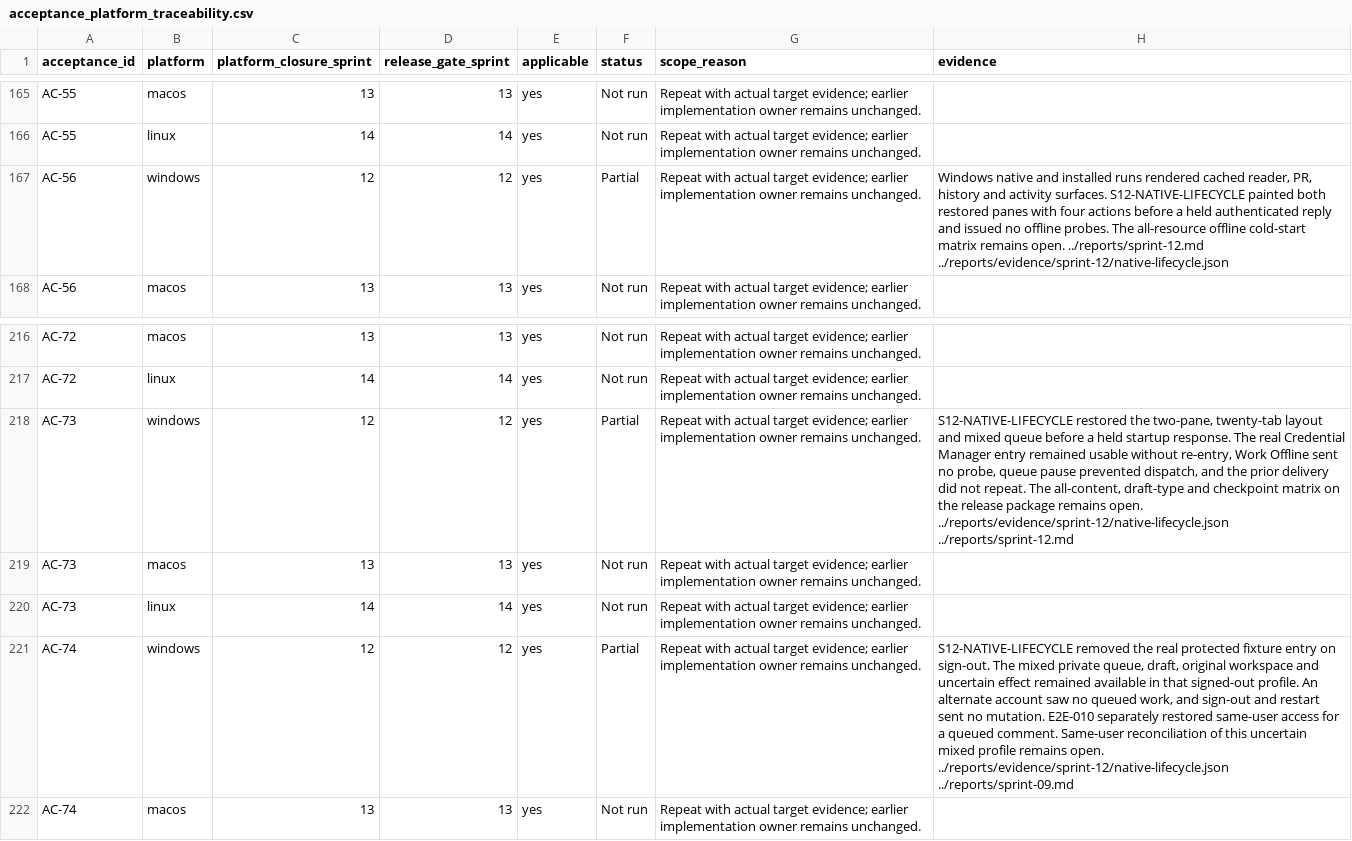
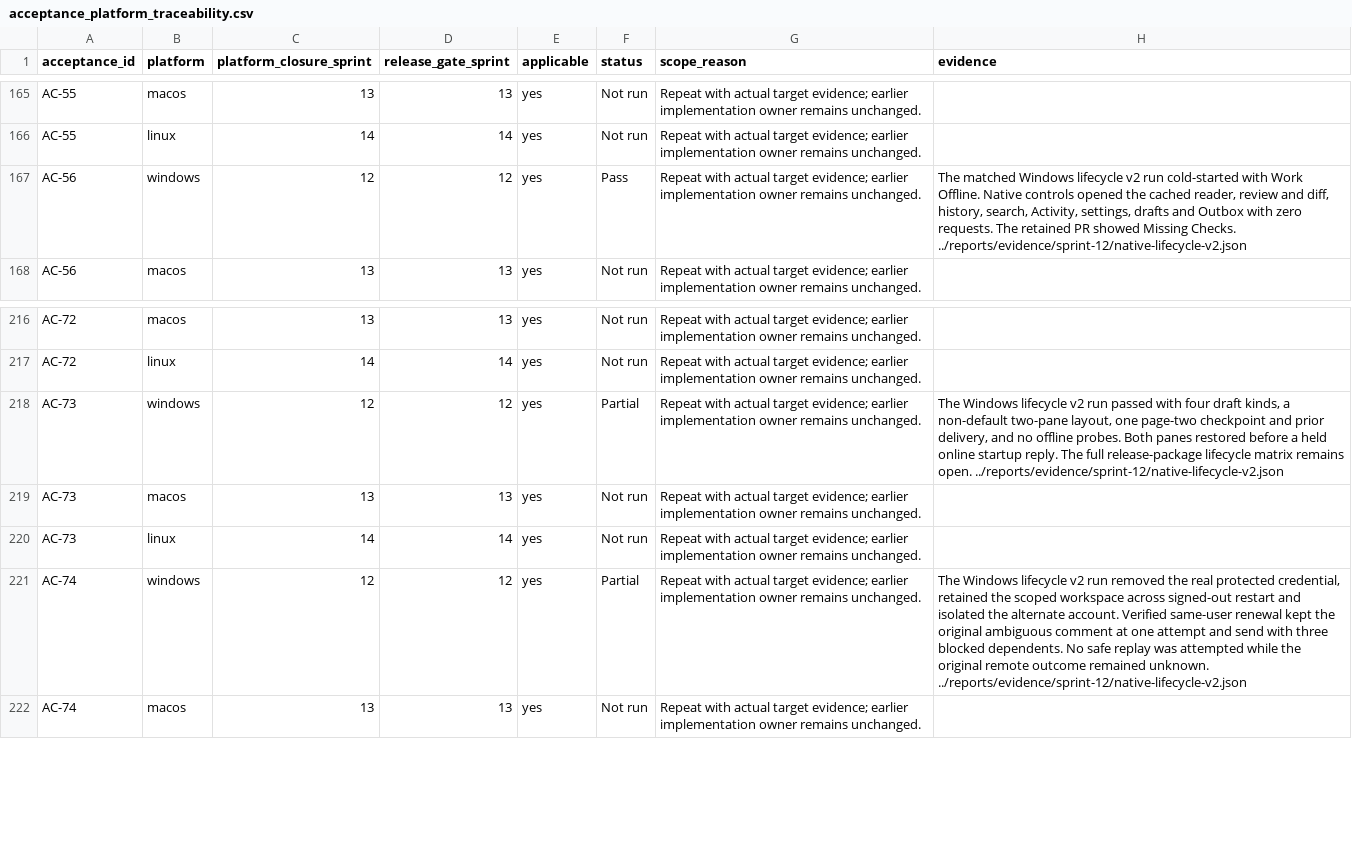
Before and after one commit to joshmarkovic/threadline, a CSV file: docs/spec/acceptance_platform_traceability.csv, drawn as a sheet; only a part is shown, gaps mark what is left out; the diff names each change by its address in the sheet, - before the commit and + after, or states it on an @@ line.

Commit message:
Record native offline and recovery checks
Record the local Windows behavior after an offline launch, a lost
response and credential renewal. [skip ci]

```diff
--- a/docs/spec/acceptance_platform_traceability.csv
+++ b/docs/spec/acceptance_platform_traceability.csv
-F167 (status): Partial
+F167 (status): Pass
-H167 (evidence): Windows native and installed runs rendered cached reader, PR, history and activity surfaces. S12-NATIVE-LIFECYCLE painted both restored panes with four actions before a held authenticated reply and issued no offline probes. The all-resource offline cold-start matrix remains open. ../reports/sprint-12.md ../reports/evidence/sprint-12/native-lifecycle.json
+H167 (evidence): The matched Windows lifecycle v2 run cold-started with Work Offline. Native controls opened the cached reader, review and diff, history, search, Activity, settings, drafts and Outbox with zero requests. The retained PR showed Missing Checks. ../reports/evidence/sprint-12/native-lifecycle-v2.json
-H218 (evidence): S12-NATIVE-LIFECYCLE restored the two-pane, twenty-tab layout and mixed queue before a held startup response. The real Credential Manager entry remained usable without re-entry, Work Offline sent no probe, queue pause prevented dispatch, and the prior delivery did not repeat. The all-content, draft-type and checkpoint matrix on the release package remains open. ../reports/evidence/sprint-12/native-lifecycle.json ../reports/sprint-12.md
+H218 (evidence): The Windows lifecycle v2 run passed with four draft kinds, a non-default two-pane layout, one page-two checkpoint and prior delivery, and no offline probes. Both panes restored before a held online startup reply. The full release-package lifecycle matrix remains open. ../reports/evidence/sprint-12/native-lifecycle-v2.json
-H221 (evidence): S12-NATIVE-LIFECYCLE removed the real protected fixture entry on sign-out. The mixed private queue, draft, original workspace and uncertain effect remained available in that signed-out profile. An alternate account saw no queued work, and sign-out and restart sent no mutation. E2E-010 separately restored same-user access for a queued comment. Same-user reconciliation of this uncertain mixed profile remains open. ../reports/evidence/sprint-12/native-lifecycle.json ../reports/sprint-09.md
+H221 (evidence): The Windows lifecycle v2 run removed the real protected credential, retained the scoped workspace across signed-out restart and isolated the alternate account. Verified same-user renewal kept the original ambiguous comment at one attempt and send with three blocked dependents. No safe replay was attempted while the original remote outcome remained unknown. ../reports/evidence/sprint-12/native-lifecycle-v2.json
```
Also changed, not shown: docs/spec/acceptance_traceability.csv, 2 other files.
